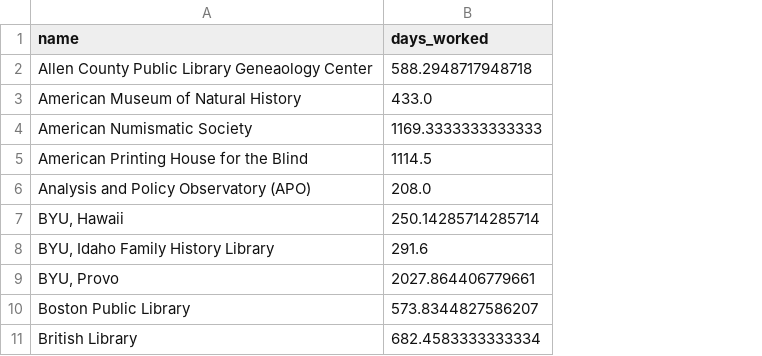
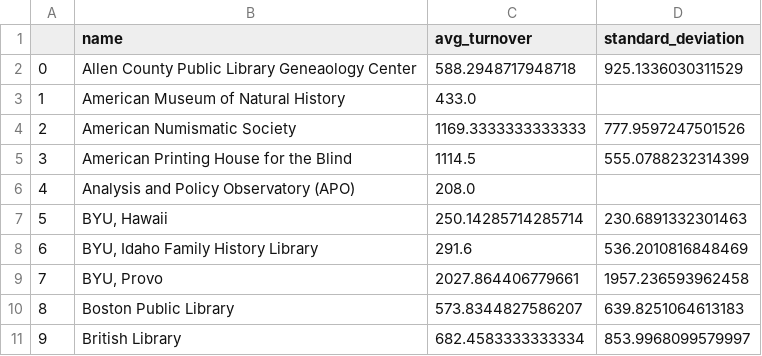
Before and after one commit to ers6/ia_scanning_labor_data, a CSV file: metadata-analysis/metadata-records-analysis-csvs/avg_turnover_per_center.csv, drawn as a sheet; only a part is shown; addresses are those after the commit; the diff names each change by its address in the sheet, - before the commit and + after, or states it on an @@ line.

Commit message:
adding info about turnover

```diff
--- a/metadata-analysis/metadata-records-analysis-csvs/avg_turnover_per_center.csv
+++ b/metadata-analysis/metadata-records-analysis-csvs/avg_turnover_per_center.csv
+column A, rows 2-11: 0 | 1 | 2 | 3 | 4 | 5 | 6 | 7 | 8 | 9
+column D (standard_deviation), rows 2-11: 925.1336030311529 |  | 777.9597247501526 | 555.0788232314399 |  | 230.6891332301463 | 536.2010816848469 | 1957.236593962458 | 639.8251064613183 | 853.9968099579997
-C1: days_worked
+C1: avg_turnover
```
Also changed, not shown: 1 other file.
